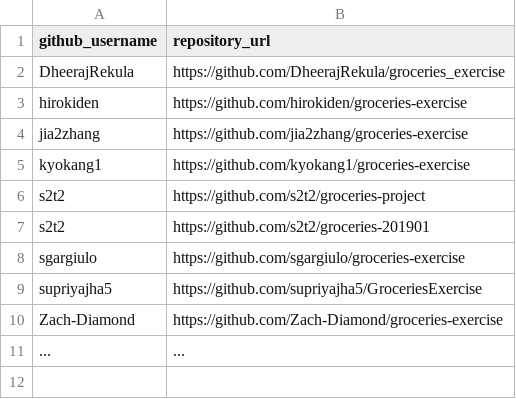
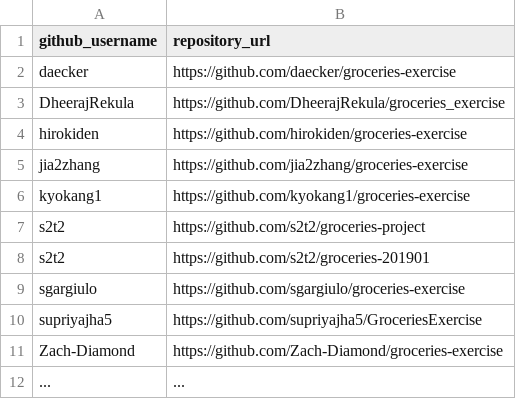
Before and after one commit to prof-rossetti/nyu-info-2335-201905, a CSV file: exercises/groceries/submissions.csv, drawn as a sheet.

Commit message:
Upload Groceries Exercise (#30)

```diff
--- a/exercises/groceries/submissions.csv
+++ b/exercises/groceries/submissions.csv
@@ -1,2 +1,3 @@
 github_username, repository_url
+daecker, https://github.com/daecker/groceries-exercise
 DheerajRekula, https://github.com/DheerajRekula/groceries_exercise
```
